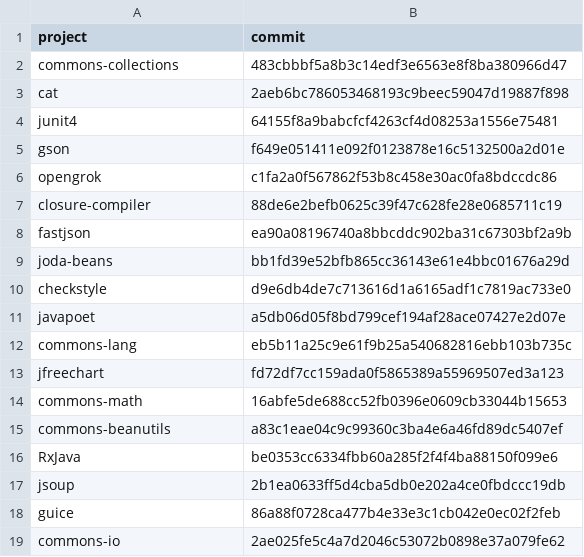
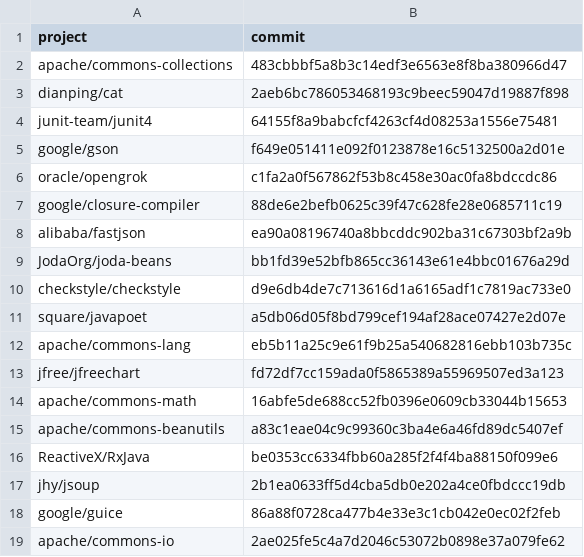
Before and after one commit to sealuzh/lightweight-effectiveness, a CSV file: projects.csv, drawn as a sheet.

Commit message:
Update projects.csv
While adding the commit hash in the previous commit, I accidentally removed the owner of the GitHub project. A regex I was using to get the name of the repo in the python code generating the bash scripts was not working anymore.

```diff
--- a/projects.csv
+++ b/projects.csv
@@ -1,19 +1,19 @@
 project,commit
-commons-collections,483cbbbf5a8b3c14edf3e6563e8f8ba380966d47
-cat,2aeb6bc786053468193c9beec59047d19887f898
-junit4,64155f8a9babcfcf4263cf4d08253a1556e75481
-gson,f649e051411e092f0123878e16c5132500a2d01e
-opengrok,c1fa2a0f567862f53b8c458e30ac0fa8bdccdc86
-closure-compiler,88de6e2befb0625c39f47c628fe28e0685711c19
-fastjson,ea90a08196740a8bbcddc902ba31c67303bf2a9b
-joda-beans,bb1fd39e52bfb865cc36143e61e4bbc01676a29d
-checkstyle,d9e6db4de7c713616d1a6165adf1c7819ac733e0
-javapoet,a5db06d05f8bd799cef194af28ace07427e2d07e
-commons-lang,eb5b11a25c9e61f9b25a540682816ebb103b735c
-jfreechart,fd72df7cc159ada0f5865389a55969507ed3a123
-commons-math,16abfe5de688cc52fb0396e0609cb33044b15653
-commons-beanutils,a83c1eae04c9c99360c3ba4e6a46fd89dc5407ef
-RxJava,be0353cc6334fbb60a285f2f4f4ba88150f099e6
-jsoup,2b1ea0633ff5d4cba5db0e202a4ce0fbdccc19db
-guice,86a88f0728ca477b4e33e3c1cb042e0ec02f2feb
-commons-io,2ae025fe5c4a7d2046c53072b0898e37a079fe62
+apache/commons-collections,483cbbbf5a8b3c14edf3e6563e8f8ba380966d47
+dianping/cat,2aeb6bc786053468193c9beec59047d19887f898
+junit-team/junit4,64155f8a9babcfcf4263cf4d08253a1556e75481
+google/gson,f649e051411e092f0123878e16c5132500a2d01e
+oracle/opengrok,c1fa2a0f567862f53b8c458e30ac0fa8bdccdc86
+google/closure-compiler,88de6e2befb0625c39f47c628fe28e0685711c19
+alibaba/fastjson,ea90a08196740a8bbcddc902ba31c67303bf2a9b
+JodaOrg/joda-beans,bb1fd39e52bfb865cc36143e61e4bbc01676a29d
+checkstyle/checkstyle,d9e6db4de7c713616d1a6165adf1c7819ac733e0
+square/javapoet,a5db06d05f8bd799cef194af28ace07427e2d07e
+apache/commons-lang,eb5b11a25c9e61f9b25a540682816ebb103b735c
+jfree/jfreechart,fd72df7cc159ada0f5865389a55969507ed3a123
+apache/commons-math,16abfe5de688cc52fb0396e0609cb33044b15653
+apache/commons-beanutils,a83c1eae04c9c99360c3ba4e6a46fd89dc5407ef
+ReactiveX/RxJava,be0353cc6334fbb60a285f2f4f4ba88150f099e6
+jhy/jsoup,2b1ea0633ff5d4cba5db0e202a4ce0fbdccc19db
+google/guice,86a88f0728ca477b4e33e3c1cb042e0ec02f2feb
+apache/commons-io,2ae025fe5c4a7d2046c53072b0898e37a079fe62
```
